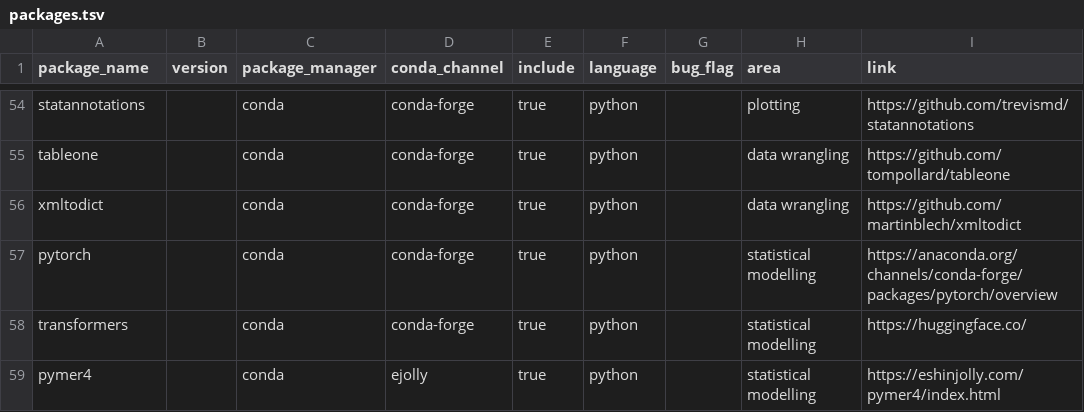
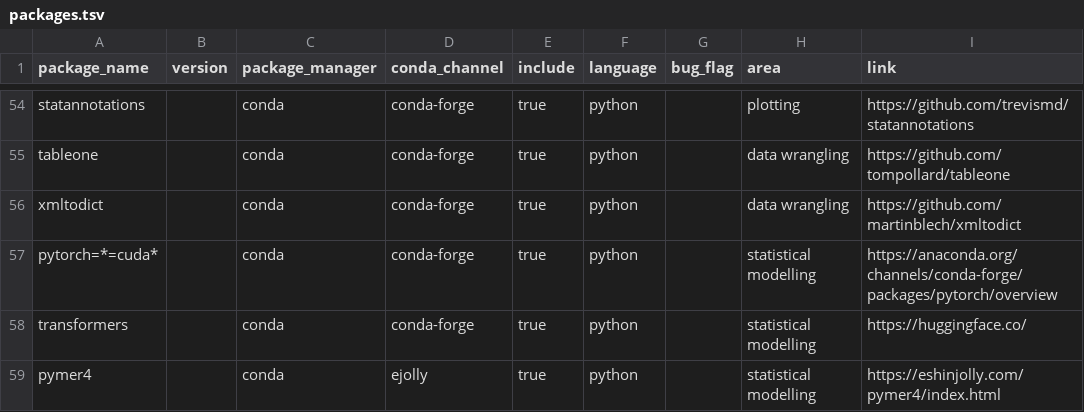
Before and after one commit to JohannesWiesner/wiesner-conda-environment, a TSV file: environments/packages.tsv, drawn as a sheet; only a part is shown, gaps mark what is left out; the diff names each change by its address in the sheet, - before the commit and + after, or states it on an @@ line.

Commit message:
try if this works to install pytorch + cuda

```diff
--- a/environments/packages.tsv
+++ b/environments/packages.tsv
-A57 (package_name): pytorch
+A57 (package_name): pytorch=*=cuda*
```
